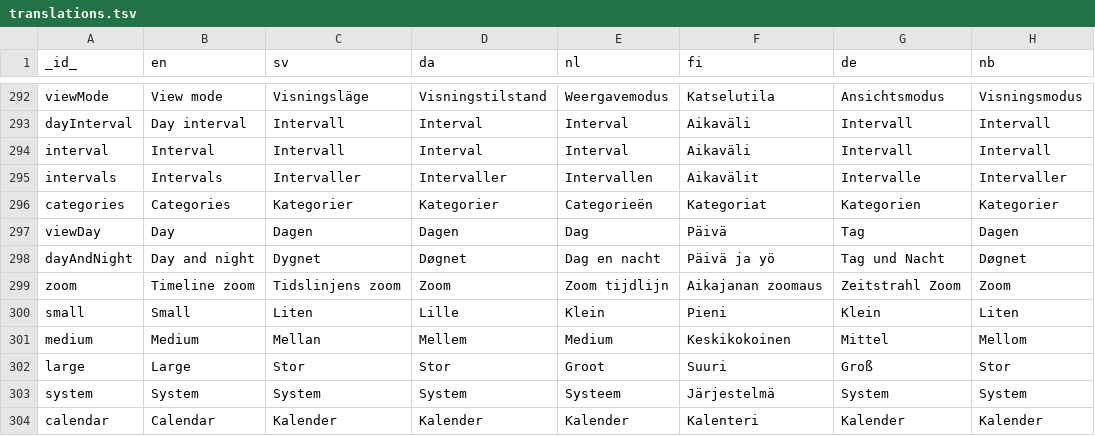
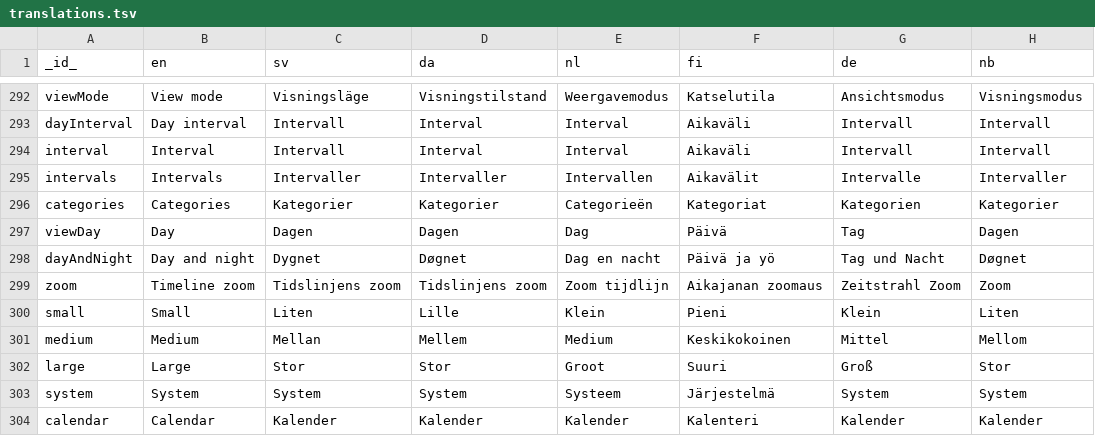
Before and after one commit to abilia/system_settings_editor, a TSV file: lib/i18n/translations.tsv, drawn as a sheet; only a part is shown, gaps mark what is left out.

Commit message:
Fix icons, headings and translation

```diff
--- a/lib/i18n/translations.tsv
+++ b/lib/i18n/translations.tsv
@@ -298,3 +298,3 @@ viewDay	Day	Dagen	Dagen	Dag	Päivä	Tag	Dagen
 dayAndNight	Day and night	Dygnet	Døgnet	Dag en nacht	Päivä ja yö	Tag und Nacht	Døgnet
-zoom	Timeline zoom	Tidslinjens zoom	Zoom	Zoom tijdlijn	Aikajanan zoomaus	Zeitstrahl Zoom	Zoom
+zoom	Timeline zoom	Tidslinjens zoom	Tidslinjens zoom	Zoom tijdlijn	Aikajanan zoomaus	Zeitstrahl Zoom	Zoom
 small	Small	Liten	Lille	Klein	Pieni	Klein	Liten
```
Also changed, not shown: 2 other files.
